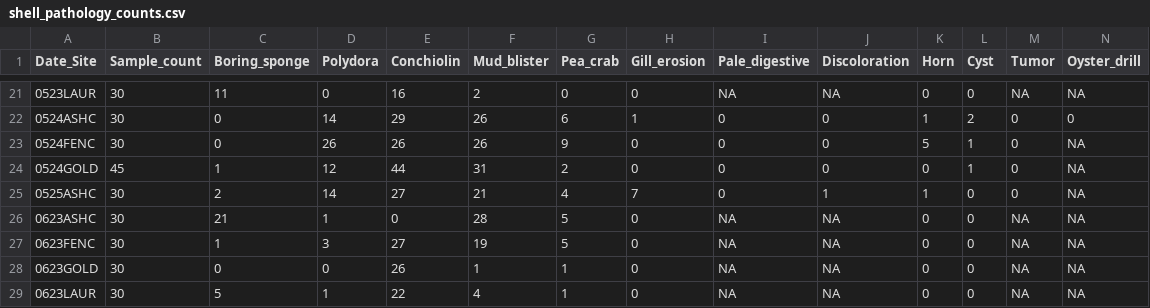
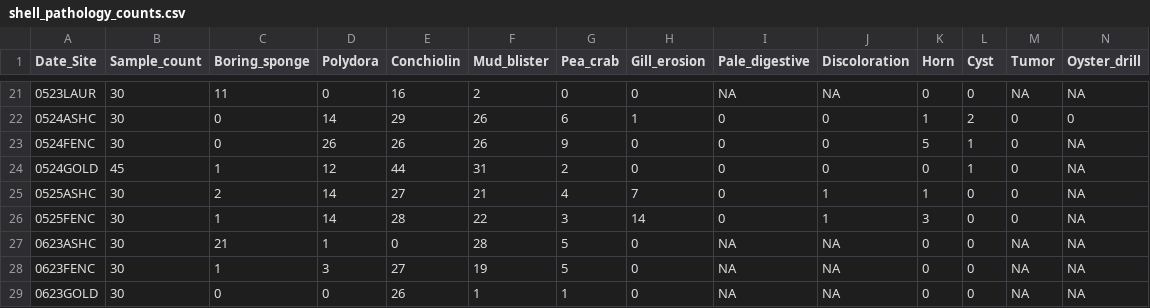
Before and after one commit to NEFSC/EAD-ASEB_EPA_LISS_Disease_Surveillance, a CSV file: Lab_Data_TissueProcessing/output/shell_pathology_counts.csv, drawn as a sheet; only a part is shown, gaps mark what is left out; the shorter side is filled out with more unchanged rows; rows hold the shown columns only; the diff names each change by its address in the sheet, - before the commit and + after, or states it on an @@ line.

```diff
--- a/Lab_Data_TissueProcessing/output/shell_pathology_counts.csv
+++ b/Lab_Data_TissueProcessing/output/shell_pathology_counts.csv
+row 26: 0525FENC | 30 | 1 | 14 | 28 | 22 | 3 | 14 | 0 | 1 | 3 | 0 | 0 | NA
```
Also changed, not shown: Master_files/shell_pathology_all_data.csv, 1 other file.
